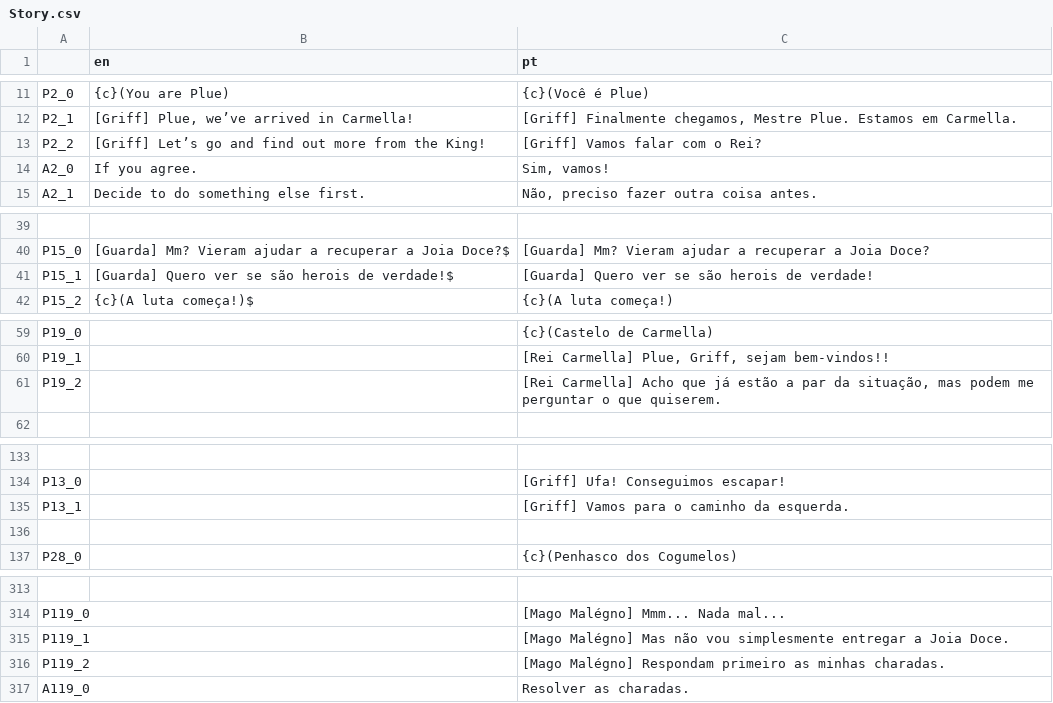
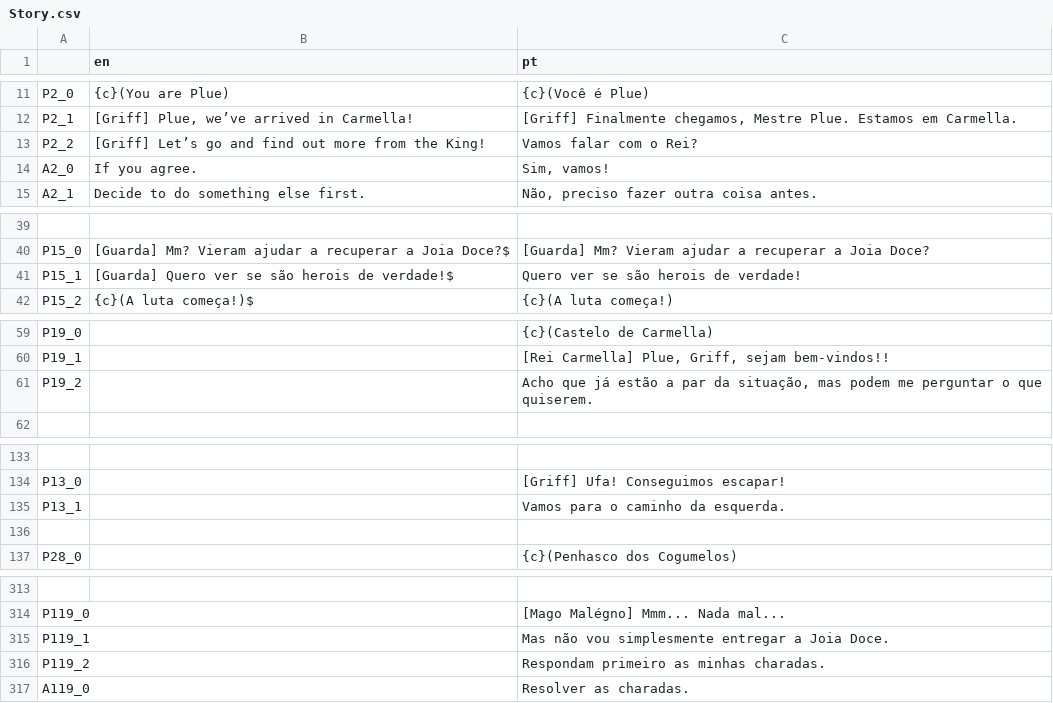
Before and after one commit to williamd1k0/plues-adventures-2, a CSV file: devel/translations/Story.csv, drawn as a sheet; only a part is shown, gaps mark what is left out; the diff covers the shown part only; the diff names each change by its address in the sheet, - before the commit and + after, or states it on an @@ line.

```diff
--- a/devel/translations/Story.csv
+++ b/devel/translations/Story.csv
-C13 (pt): [Griff] Vamos falar com o Rei?
+C13 (pt): Vamos falar com o Rei?
-C41 (pt): [Guarda] Quero ver se são herois de verdade!
+C41 (pt): Quero ver se são herois de verdade!
-C61 (pt): [Rei Carmella] Acho que…
+C61 (pt): Acho que…
-C135 (pt): [Griff] Vamos para o caminho da esquerda.
+C135 (pt): Vamos para o caminho da esquerda.
-C315 (pt): [Mago Malégno] Mas não…
+C315 (pt): Mas não…
-C316 (pt): [Mago Malégno] Respondam primeiro…
+C316 (pt): Respondam primeiro…
```
Also changed, not shown: 66 added rows and 2 edited cells elsewhere in this file, 25 other files.
